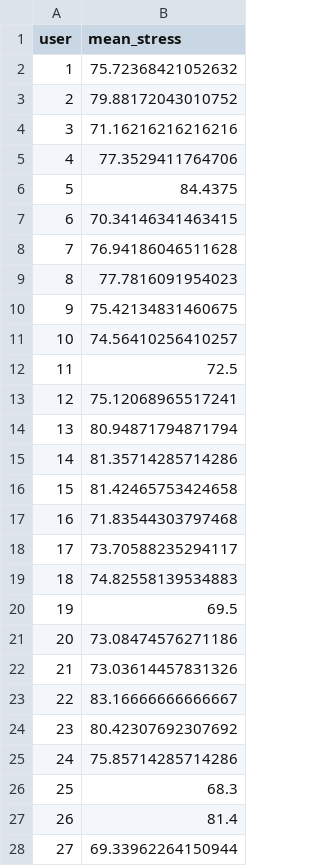
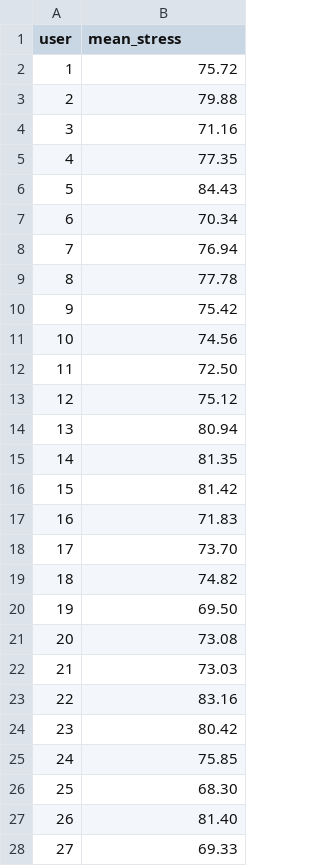
Before and after one commit to eparascho/ThesisFiles, a CSV file: users_stress_scores.csv, drawn as a sheet; only a part is shown; the diff covers the shown part only.

Commit message:
2 decimals

```diff
--- a/users_stress_scores.csv
+++ b/users_stress_scores.csv
@@ -1,28 +1,28 @@
 user,mean_stress
-1,75.72368421052632
-2,79.88172043010752
-3,71.16216216216216
-4,77.3529411764706
-5,84.4375
-6,70.34146341463415
-7,76.94186046511628
-8,77.7816091954023
-9,75.42134831460675
-10,74.56410256410257
-11,72.5
-12,75.12068965517241
-13,80.94871794871794
-14,81.35714285714286
-15,81.42465753424658
-16,71.83544303797468
-17,73.70588235294117
-18,74.82558139534883
-19,69.5
-20,73.08474576271186
-21,73.03614457831326
-22,83.16666666666667
-23,80.42307692307692
-24,75.85714285714286
-25,68.3
-26,81.4
-27,69.33962264150944
+1,75.72
+2,79.88
+3,71.16
+4,77.35
+5,84.43
+6,70.34
+7,76.94
+8,77.78
+9,75.42
+10,74.56
+11,72.50
+12,75.12
+13,80.94
+14,81.35
+15,81.42
+16,71.83
+17,73.70
+18,74.82
+19,69.50
+20,73.08
+21,73.03
+22,83.16
+23,80.42
+24,75.85
+25,68.30
+26,81.40
+27,69.33
```
Also changed, not shown: 10 edited cells elsewhere in this file.
